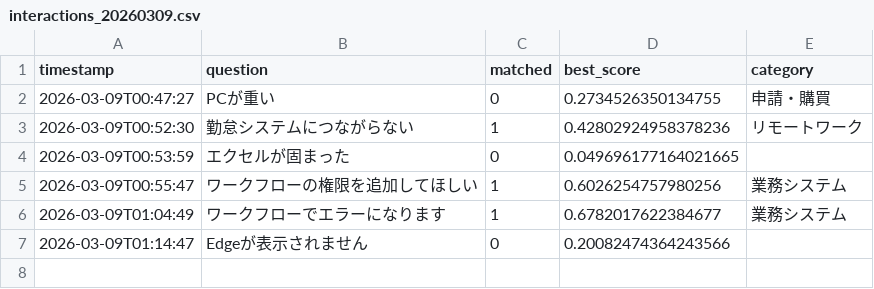
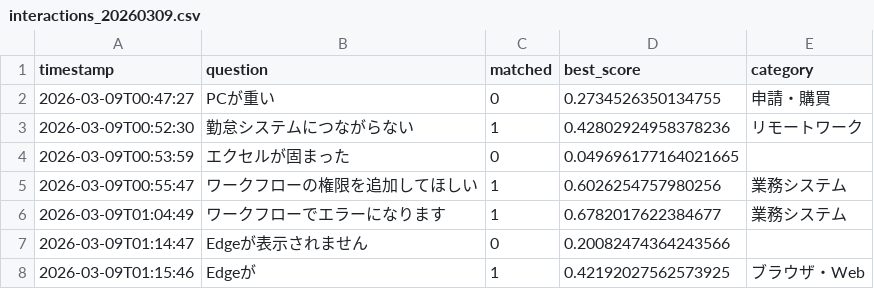
Before and after one commit to Hisa888/helpdesk_ai, a CSV file: streamlit_data/logs/interactions_20260309.csv, drawn as a sheet; the diff names each change by its address in the sheet, - before the commit and + after, or states it on an @@ line.

Commit message:
Update log: logs/interactions_20260309.csv

```diff
--- a/streamlit_data/logs/interactions_20260309.csv
+++ b/streamlit_data/logs/interactions_20260309.csv
+row 8: 2026-03-09T01:15:46 | Edgeが | 1 | 0.42192027562573925 | ブラウザ・Web
```
